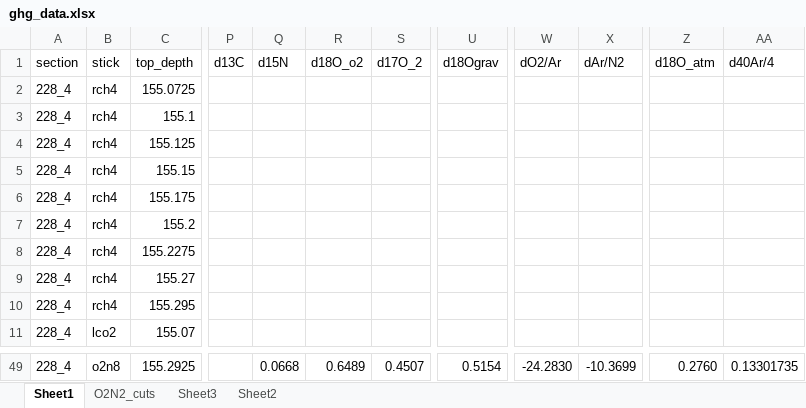
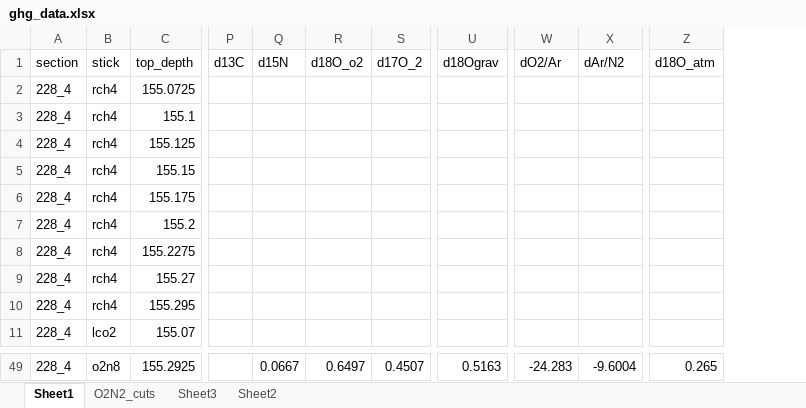
Before and after one commit to liamkirkpatrick/alhic1901_deeplayering, an Excel workbook: data/sampling/ghg/ghg_data.xlsx, sheet Sheet1, drawn as a sheet; only a part is shown, gaps mark what is left out; values as stored, in another font and other column widths than the file's, no borders; the diff covers the shown part only; the diff names each change by its address in the sheet, - before the commit and + after, or states it on an @@ line.

```diff
--- a/data/sampling/ghg/ghg_data.xlsx (sheet Sheet1)
+++ b/data/sampling/ghg/ghg_data.xlsx (sheet Sheet1)
-column AA (d40Ar/4), row 49: 0.13301735
-Q49 (d15N): 0.0668
+Q49 (d15N): 0.0667
-R49 (d18O_o2): 0.6489
+R49 (d18O_o2): 0.6497
-U49 (d18Ograv): 0.5154
+U49 (d18Ograv): 0.5163
-W49 (dO2/Ar): -24.2830
+W49 (dO2/Ar): -24.283
-X49 (dAr/N2): -10.3699
+X49 (dAr/N2): -9.6004
-Z49 (d18O_atm): 0.2760
+Z49 (d18O_atm): 0.265
```
Also changed, not shown: 31 edited cells elsewhere in this sheet, data/sampling/units.xlsx, 4 other files.
